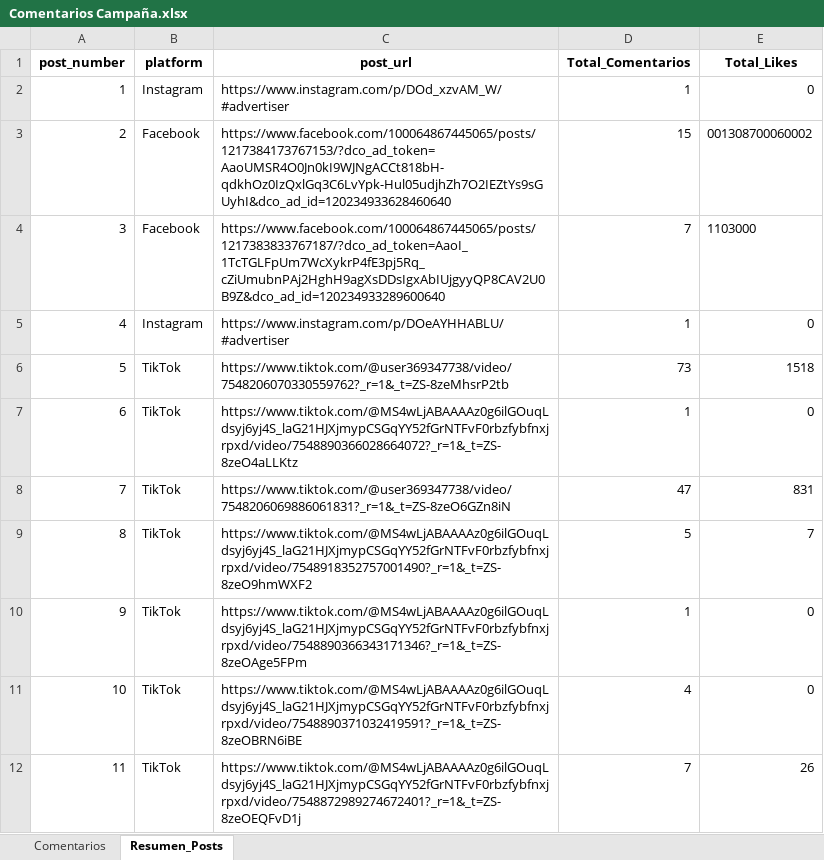
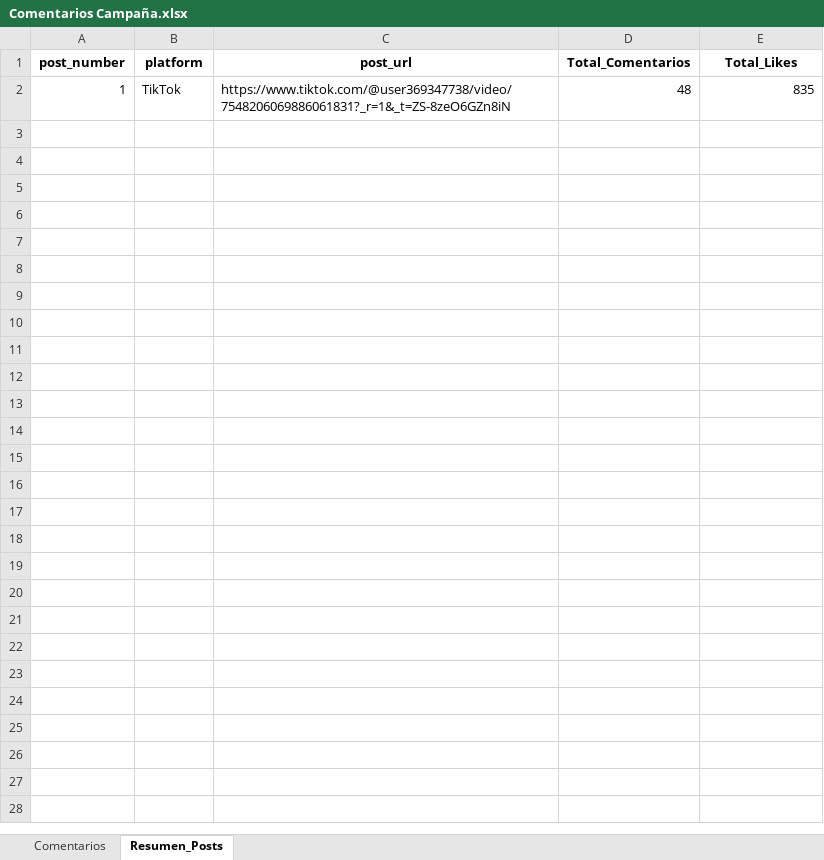
Before and after one commit to sociallisteningalpina-lang/dashboard-superioridad, an Excel workbook: Comentarios Campaña.xlsx, sheet Resumen_Posts, drawn as a sheet; values as stored, in another font and other column widths than the file's, no borders; removed rows and columns are numbered as before the commit, all else as after; the diff names each change by its address in the sheet, - before the commit and + after, or states it on an @@ line.

```diff
--- a/Comentarios Campaña.xlsx (sheet Resumen_Posts)
+++ b/Comentarios Campaña.xlsx (sheet Resumen_Posts)
-row 2: 1 | Instagram | https://www.instagram.com/p/DOd_xzvAM_W/#advertiser | 1 | 0
-row 3: 2 | Facebook | https://www.facebook.com/100064867445065/posts/1217384173767153/?dco_ad_token=AaoUMSR4O0Jn0kI9WJNgACCt818bH-qdkhOz0IzQxlGq3C6LvYpk-Hul05udjhZh7O2IEZtYs9sGUyhI&dco_ad_id=120234933628460640 | 15 | 001308700060002
-row 4: 3 | Facebook | https://www.facebook.com/100064867445065/posts/1217383833767187/?dco_ad_token=AaoI_1TcTGLFpUm7WcXykrP4fE3pj5Rq_cZiUmubnPAj2HghH9agXsDDsIgxAbIUjgyyQP8CAV2U0B9Z&dco_ad_id=120234933289600640 | 7 | 1103000
-row 5: 4 | Instagram | https://www.instagram.com/p/DOeAYHHABLU/#advertiser | 1 | 0
-row 6: 5 | TikTok | https://www.tiktok.com/@user369347738/video/7548206070330559762?_r=1&_t=ZS-8zeMhsrP2tb | 73 | 1518
-row 7: 6 | TikTok | https://www.tiktok.com/@MS4wLjABAAAAz0g6ilGOuqLdsyj6yj4S_laG21HJXjmypCSGqYY52fGrNTFvF0rbzfybfnxjrpxd/video/7548890366028664072?_r=1&_t=ZS-8zeO4aLLKtz | 1 | 0
-row 8: 7 | TikTok | https://www.tiktok.com/@user369347738/video/7548206069886061831?_r=1&_t=ZS-8zeO6GZn8iN | 47 | 831
-row 9: 8 | TikTok | https://www.tiktok.com/@MS4wLjABAAAAz0g6ilGOuqLdsyj6yj4S_laG21HJXjmypCSGqYY52fGrNTFvF0rbzfybfnxjrpxd/video/7548918352757001490?_r=1&_t=ZS-8zeO9hmWXF2 | 5 | 7
-row 10: 9 | TikTok | https://www.tiktok.com/@MS4wLjABAAAAz0g6ilGOuqLdsyj6yj4S_laG21HJXjmypCSGqYY52fGrNTFvF0rbzfybfnxjrpxd/video/7548890366343171346?_r=1&_t=ZS-8zeOAge5FPm | 1 | 0
-row 11: 10 | TikTok | https://www.tiktok.com/@MS4wLjABAAAAz0g6ilGOuqLdsyj6yj4S_laG21HJXjmypCSGqYY52fGrNTFvF0rbzfybfnxjrpxd/video/7548890371032419591?_r=1&_t=ZS-8zeOBRN6iBE | 4 | 0
-row 12: 11 | TikTok | https://www.tiktok.com/@MS4wLjABAAAAz0g6ilGOuqLdsyj6yj4S_laG21HJXjmypCSGqYY52fGrNTFvF0rbzfybfnxjrpxd/video/7548872989274672401?_r=1&_t=ZS-8zeOEQFvD1j | 7 | 26
+row 2: 1 | TikTok | https://www.tiktok.com/@user369347738/video/7548206069886061831?_r=1&_t=ZS-8zeO6GZn8iN | 48 | 835
```
Also changed, not shown: sheet Comentarios, 1 other file.
